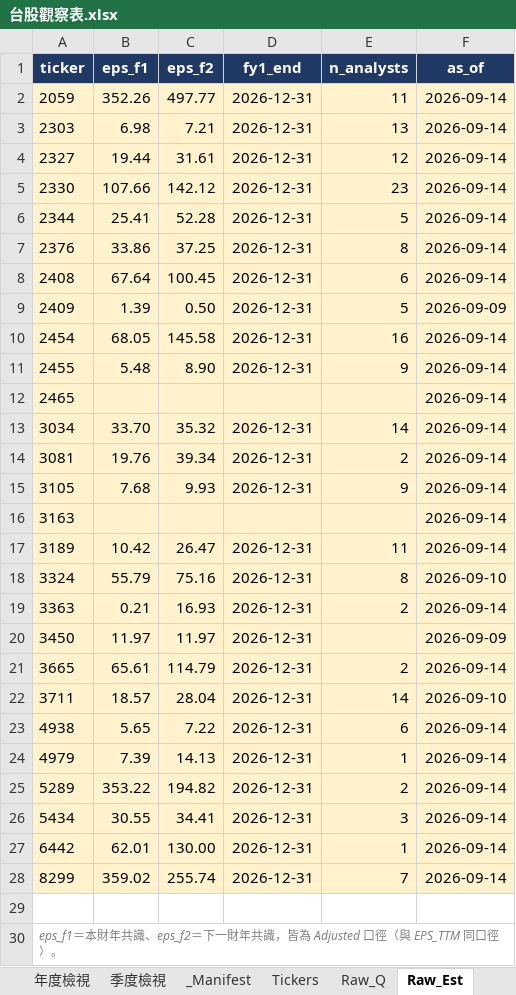
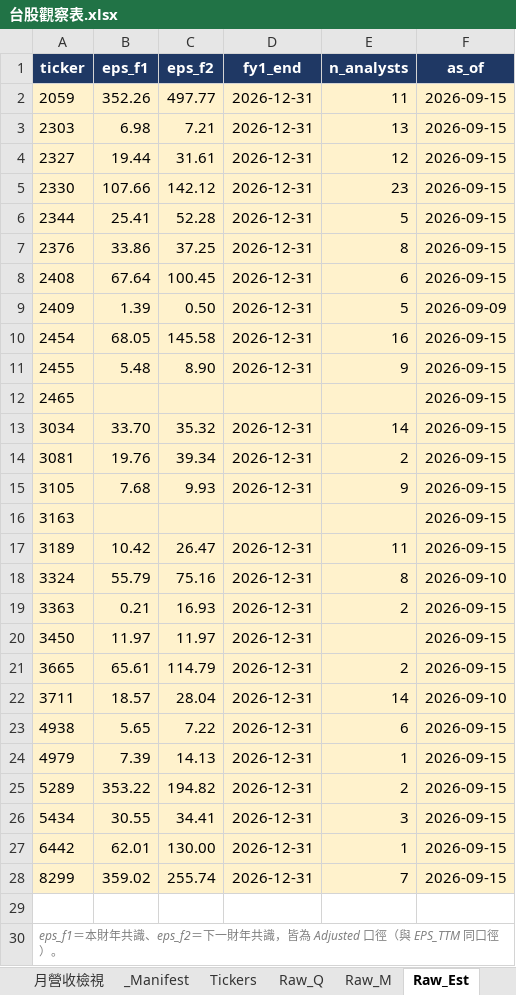
Before and after one commit to Kira11-ja/TWstocktrack, an Excel workbook: 台股觀察表.xlsx, sheet Raw_Est, drawn as a sheet; values as stored, in another font and other column widths than the file's, no borders; the diff names each change by its address in the sheet, - before the commit and + after, or states it on an @@ line.

```diff
--- a/台股觀察表.xlsx (sheet Raw_Est)
+++ b/台股觀察表.xlsx (sheet Raw_Est)
+sheet tab: 月營收檢視
+sheet tab: Raw_M
-F2:F8 (as_of): 2026-09-14
+F2:F8 (as_of): 2026-09-15
-F10:F17 (as_of): 2026-09-14
+F10:F17 (as_of): 2026-09-15
-F19 (as_of): 2026-09-14
+F19 (as_of): 2026-09-15
-F20 (as_of): 2026-09-09
+F20 (as_of): 2026-09-15
-F21 (as_of): 2026-09-14
+F21 (as_of): 2026-09-15
-F23:F28 (as_of): 2026-09-14
+F23:F28 (as_of): 2026-09-15
```
Also changed, not shown: sheet 季度檢視, sheet Dashboard, sheet 年度檢視, sheet _Manifest, sheet Raw_Price, sheet Stock_Card, 2 more sheets, hidden cells, 6 other files.
